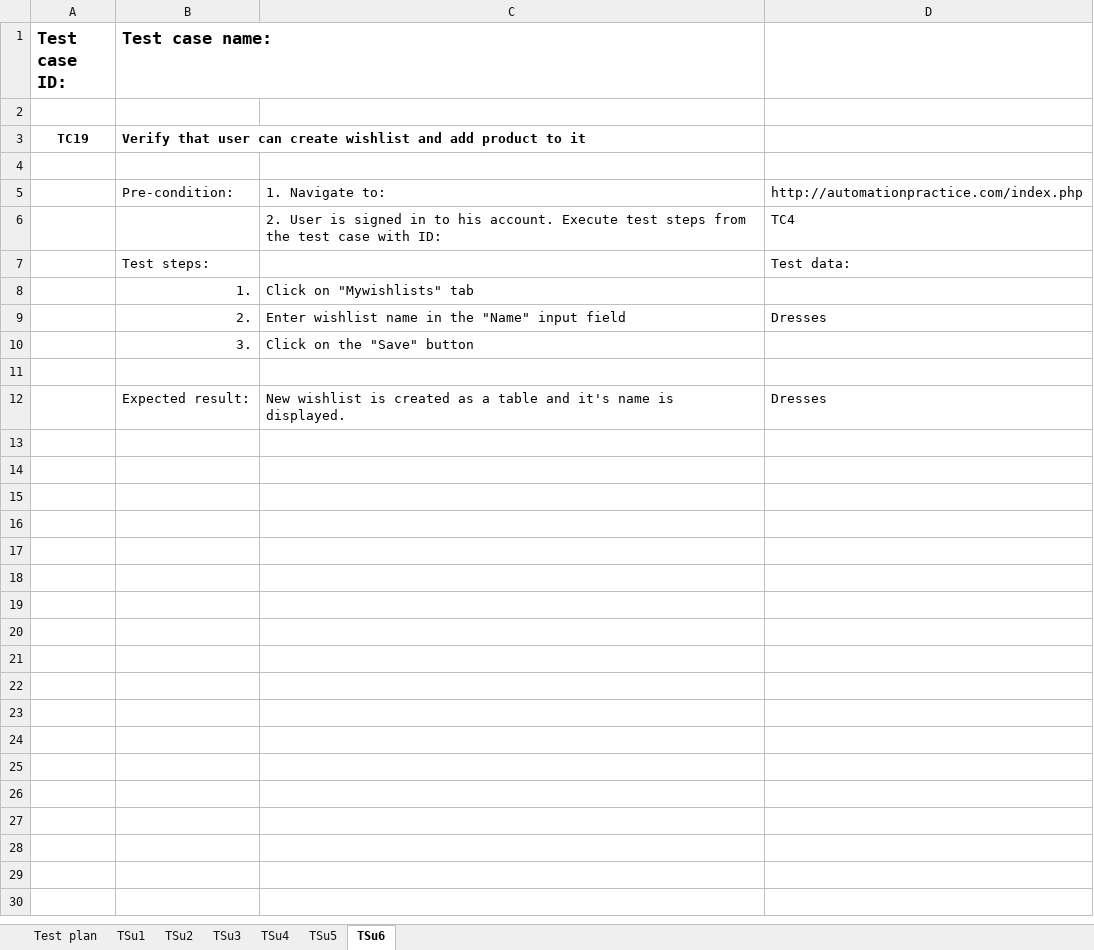
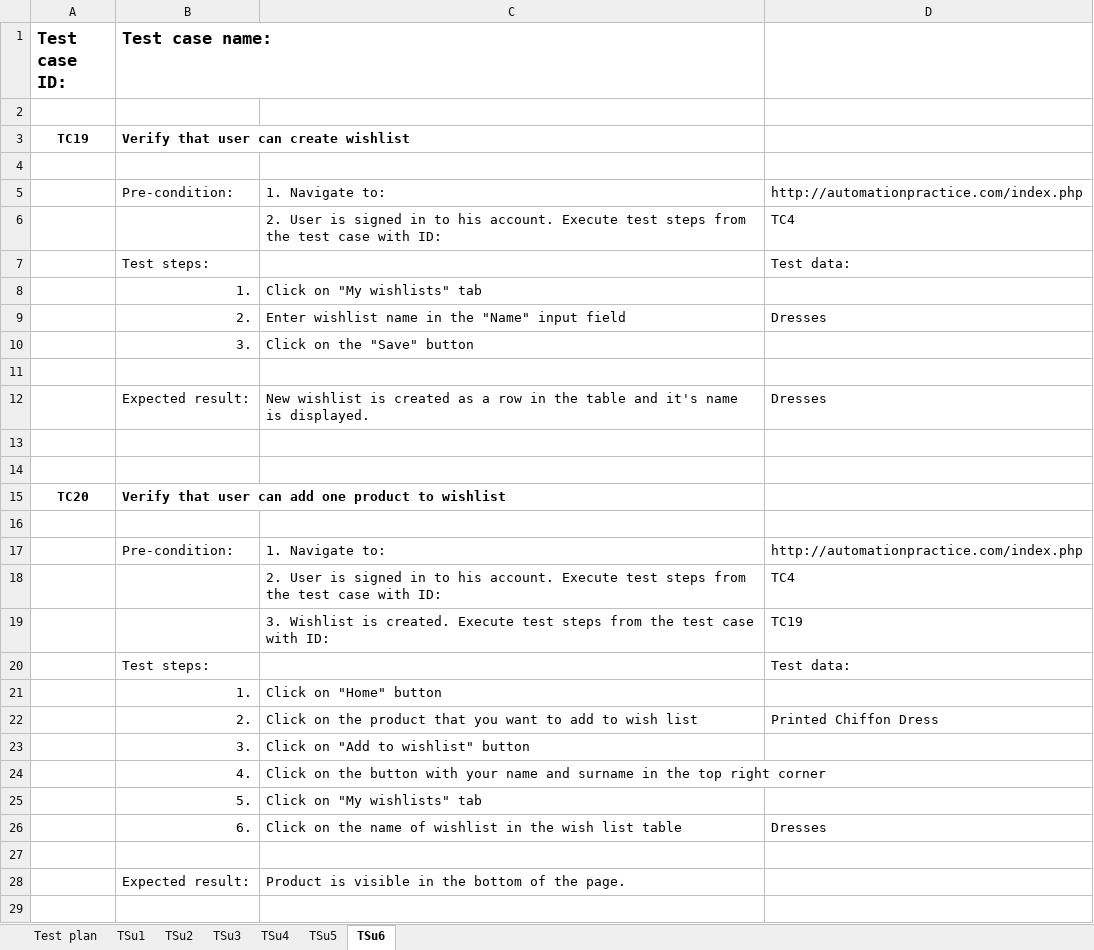
Before and after one commit to Dragana-Sekulic/SeleniumRepo, an Excel workbook: data/AutomationTestPlan.xlsx, sheet TSu6, drawn as a sheet; only a part is shown; values as stored, in another font and other column widths than the file's, no borders; the diff covers the shown part only; the diff names each change by its address in the sheet, - before the commit and + after, or states it on an @@ line.

Commit message:
WishListTests added.

```diff
--- a/data/AutomationTestPlan.xlsx (sheet TSu6)
+++ b/data/AutomationTestPlan.xlsx (sheet TSu6)
-B3 (Test case name:): …create wishlist and add product to it
+B3 (Test case name:): …create wishlist
-C8: Click on "Mywishlists" tab
+C8: Click on "My wishlists" tab
-C12: …as a table and…
+C12: …as a row in the table and…
+row 13: (empty)
+row 14: (empty)
+row 15: TC20 | Verify that user can add one product to wishlist
+row 16: (empty)
+row 17:  | Pre-condition: | 1. Navigate to: | http://automationpractice.com/index.php
+row 18:  |  | 2. User is signed in to his account. Execute test steps from the test case with ID: | TC4
+row 19:  |  | 3. Wishlist is created. Execute test steps from the test case with ID: | TC19
+row 20:  | Test steps: |  | Test data:
+row 21:  | 1. | Click on "Home" button
+row 22:  | 2. | Click on the product that you want to add to wish list | Printed Chiffon Dress
+row 23:  | 3. | Click on "Add to wishlist" button
+row 24:  | 4. | Click on the button with your name and surname in the top right corner
+row 25:  | 5. | Click on "My wishlists" tab
+row 26:  | 6. | Click on the name of wishlist in the wish list table | Dresses
+row 27: (empty)
+row 28:  | Expected result: | Product is visible in the bottom of the page.
+row 29: (empty)
```
Also changed, not shown: 12 added rows elsewhere in this sheet, sheet Test plan, 15 other files.
